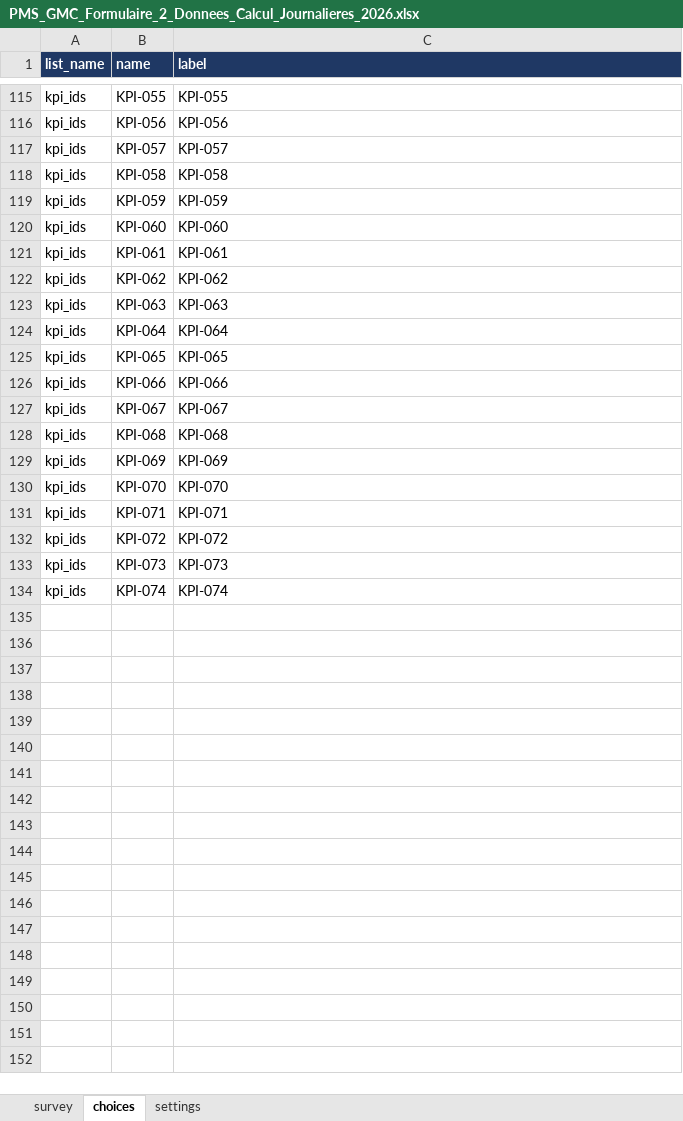
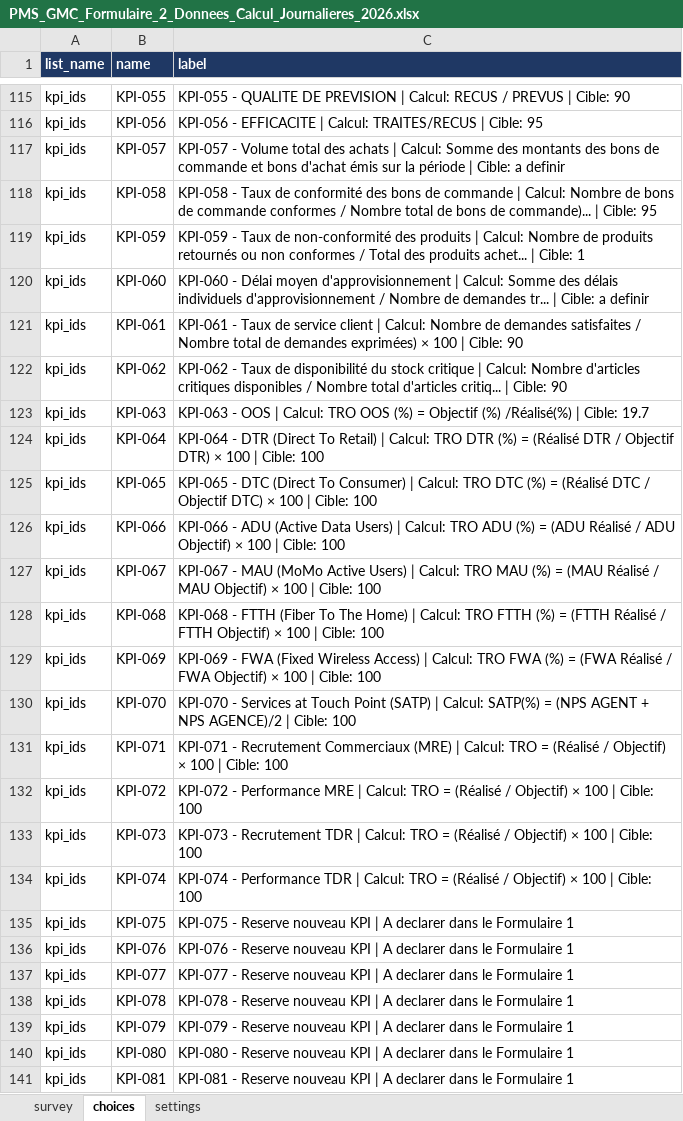
Before and after one commit to jocelindev/pms-gmc-platform, an Excel workbook: kobo_forms/PMS_GMC_Formulaire_2_Donnees_Calcul_Journalieres_2026.xlsx, sheet choices, drawn as a sheet; only a part is shown, gaps mark what is left out; values as stored, in another font and other column widths than the file's, no borders; the diff covers the shown part only; the diff names each change by its address in the sheet, - before the commit and + after, or states it on an @@ line.

Commit message:
Expand Kobo KPI choices with labels

```diff
--- a/kobo_forms/PMS_GMC_Formulaire_2_Donnees_Calcul_Journalieres_2026.xlsx (sheet choices)
+++ b/kobo_forms/PMS_GMC_Formulaire_2_Donnees_Calcul_Journalieres_2026.xlsx (sheet choices)
-C115 (label): KPI-055
+C115 (label): KPI-055 - QUALITE DE PREVISION | Calcul: RECUS / PREVUS | Cible: 90
-C116 (label): KPI-056
+C116 (label): KPI-056 - EFFICACITE | Calcul: TRAITES/RECUS | Cible: 95
-C117 (label): KPI-057
+C117 (label): KPI-057 - Volume total des achats | Calcul: Somme des montants des bons de commande et bons d'achat émis sur la période | Cible: a definir
-C118 (label): KPI-058
+C118 (label): KPI-058 - Taux de conformité des bons de commande | Calcul: Nombre de bons de commande conformes / Nombre total de bons de commande)... | Cible: 95
-C119 (label): KPI-059
+C119 (label): KPI-059 - Taux de non-conformité des produits | Calcul: Nombre de produits retournés ou non conformes / Total des produits achet... | Cible: 1
-C120 (label): KPI-060
+C120 (label): KPI-060 - Délai moyen d'approvisionnement | Calcul: Somme des délais individuels d'approvisionnement / Nombre de demandes tr... | Cible: a definir
-C121 (label): KPI-061
+C121 (label): KPI-061 - Taux de service client | Calcul: Nombre de demandes satisfaites / Nombre total de demandes exprimées) × 100 | Cible: 90
-C122 (label): KPI-062
+C122 (label): KPI-062 - Taux de disponibilité du stock critique | Calcul: Nombre d'articles critiques disponibles / Nombre total d'articles critiq... | Cible: 90
-C123 (label): KPI-063
+C123 (label): KPI-063 - OOS | Calcul: TRO OOS (%) = Objectif (%) /Réalisé(%) | Cible: 19.7
-C124 (label): KPI-064
+C124 (label): KPI-064 - DTR (Direct To Retail) | Calcul: TRO DTR (%) = (Réalisé DTR / Objectif DTR) × 100 | Cible: 100
-C125 (label): KPI-065
+C125 (label): KPI-065 - DTC (Direct To Consumer) | Calcul: TRO DTC (%) = (Réalisé DTC / Objectif DTC) × 100 | Cible: 100
-C126 (label): KPI-066
+C126 (label): KPI-066 - ADU (Active Data Users) | Calcul: TRO ADU (%) = (ADU Réalisé / ADU Objectif) × 100 | Cible: 100
-C127 (label): KPI-067
+C127 (label): KPI-067 - MAU (MoMo Active Users) | Calcul: TRO MAU (%) = (MAU Réalisé / MAU Objectif) × 100 | Cible: 100
-C128 (label): KPI-068
+C128 (label): KPI-068 - FTTH (Fiber To The Home) | Calcul: TRO FTTH (%) = (FTTH Réalisé / FTTH Objectif) × 100 | Cible: 100
-C129 (label): KPI-069
+C129 (label): KPI-069 - FWA (Fixed Wireless Access) | Calcul: TRO FWA (%) = (FWA Réalisé / FWA Objectif) × 100 | Cible: 100
-C130 (label): KPI-070
+C130 (label): KPI-070 - Services at Touch Point (SATP) | Calcul: SATP(%) = (NPS AGENT + NPS AGENCE)/2 | Cible: 100
-C131 (label): KPI-071
+C131 (label): KPI-071 - Recrutement Commerciaux (MRE) | Calcul: TRO = (Réalisé / Objectif) × 100 | Cible: 100
-C132 (label): KPI-072
+C132 (label): KPI-072 - Performance MRE | Calcul: TRO = (Réalisé / Objectif) × 100 | Cible: 100
-C133 (label): KPI-073
+C133 (label): KPI-073 - Recrutement TDR | Calcul: TRO = (Réalisé / Objectif) × 100 | Cible: 100
-C134 (label): KPI-074
+C134 (label): KPI-074 - Performance TDR | Calcul: TRO = (Réalisé / Objectif) × 100 | Cible: 100
+row 135: kpi_ids | KPI-075 | KPI-075 - Reserve nouveau KPI | A declarer dans le Formulaire 1
+row 136: kpi_ids | KPI-076 | KPI-076 - Reserve nouveau KPI | A declarer dans le Formulaire 1
+row 137: kpi_ids | KPI-077 | KPI-077 - Reserve nouveau KPI | A declarer dans le Formulaire 1
+row 138: kpi_ids | KPI-078 | KPI-078 - Reserve nouveau KPI | A declarer dans le Formulaire 1
+row 139: kpi_ids | KPI-079 | KPI-079 - Reserve nouveau KPI | A declarer dans le Formulaire 1
+row 140: kpi_ids | KPI-080 | KPI-080 - Reserve nouveau KPI | A declarer dans le Formulaire 1
+row 141: kpi_ids | KPI-081 | KPI-081 - Reserve nouveau KPI | A declarer dans le Formulaire 1
```
Also changed, not shown: 119 added rows and 54 edited cells elsewhere in this sheet, sheet survey, kobo_forms/PMS_GMC_Formulaire_1_Referentiel_KPI_Formules_2026_corrige_pays_20260720.xlsx, kobo_forms/PMS_GMC_Formulaire_Objectifs_Mensuels_2026.xlsx, 3 other files.
